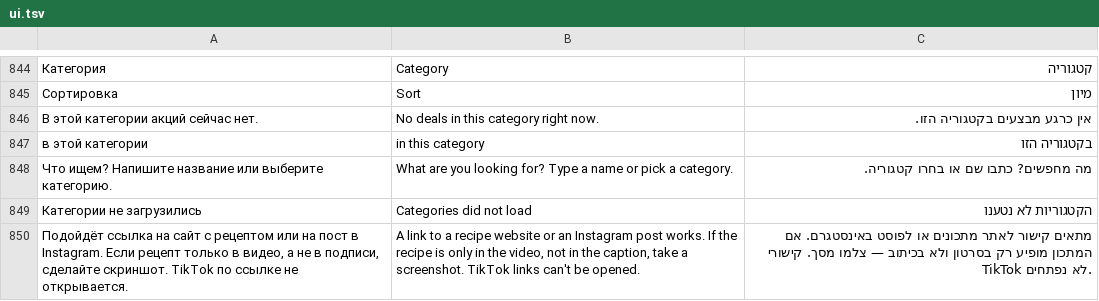
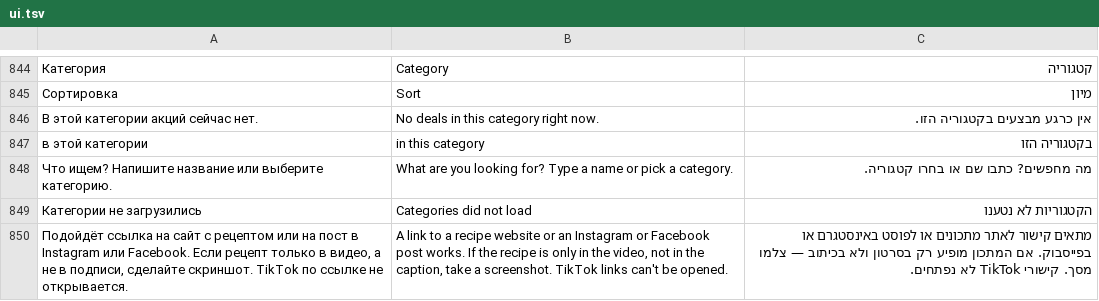
Before and after one commit to ddm2534-2026/test-project, a TSV file: site/app/i18n/ui.tsv, drawn as a sheet; only a part is shown, gaps mark what is left out.

```diff
--- a/site/app/i18n/ui.tsv
+++ b/site/app/i18n/ui.tsv
@@ -849,2 +849,2 @@
 Категории не загрузились	Categories did not load	הקטגוריות לא נטענו
-Подойдёт ссылка на сайт с рецептом или на пост в Instagram. Если рецепт только в видео, а не в подписи, сделайте скриншот. TikTok по ссылке не открывается.	A link to a recipe website or an Instagram post works. If the recipe is only in the video, not in the caption, take a screenshot. TikTok links can't be opened.	מתאים קישור לאתר מתכונים או לפוסט באינסטגרם. אם המתכון מופיע רק בסרטון ולא בכיתוב — צלמו מסך. קישורי TikTok לא נפתחים.
+Подойдёт ссылка на сайт с рецептом или на пост в Instagram или Facebook. Если рецепт только в видео, а не в подписи, сделайте скриншот. TikTok по ссылке не открывается.	A link to a recipe website or an Instagram or Facebook post works. If the recipe is only in the video, not in the caption, take a screenshot. TikTok links can't be opened.	מתאים קישור לאתר מתכונים או לפוסט באינסטגרם או בפייסבוק. אם המתכון מופיע רק בסרטון ולא בכיתוב — צלמו מסך. קישורי TikTok לא נפתחים.
```
Also changed, not shown: 3 other files.
